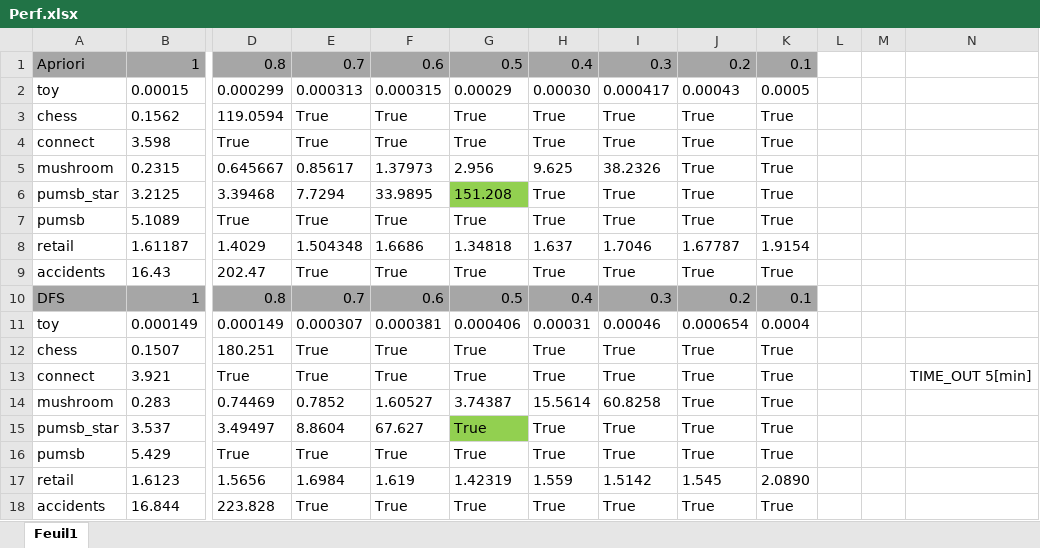
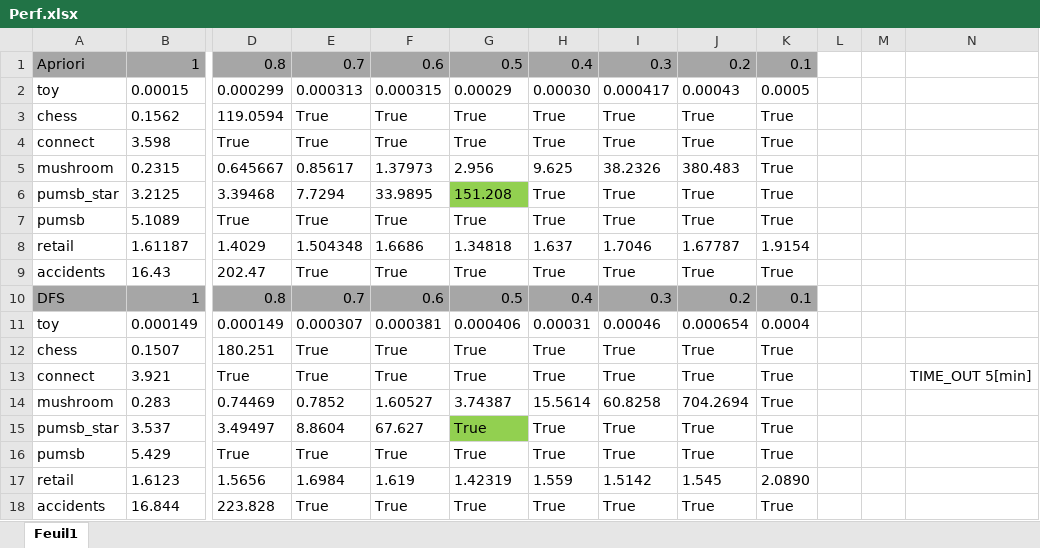
Before and after one commit to louisna/LINGI2364-MiningPattern, an Excel workbook: Project1-Apriori/Perf.xlsx, sheet Feuil1, drawn as a sheet; only a part is shown, gaps mark what is left out; values as stored, in another font and other column widths than the file's, no borders; the diff names each change by its address in the sheet, - before the commit and + after, or states it on an @@ line.

```diff
--- a/Project1-Apriori/Perf.xlsx (sheet Feuil1)
+++ b/Project1-Apriori/Perf.xlsx (sheet Feuil1)
-J5: True
+J5: 380.483
-J14: True
+J14: 704.2694
```
Also changed, not shown: 1 other file.
